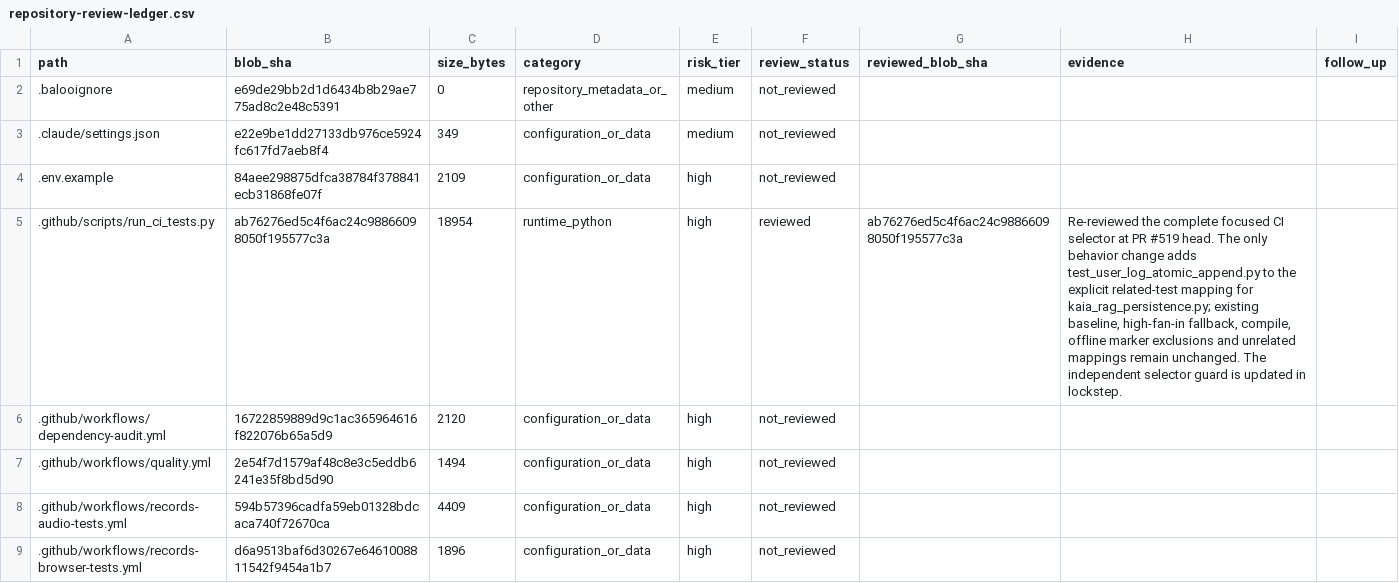
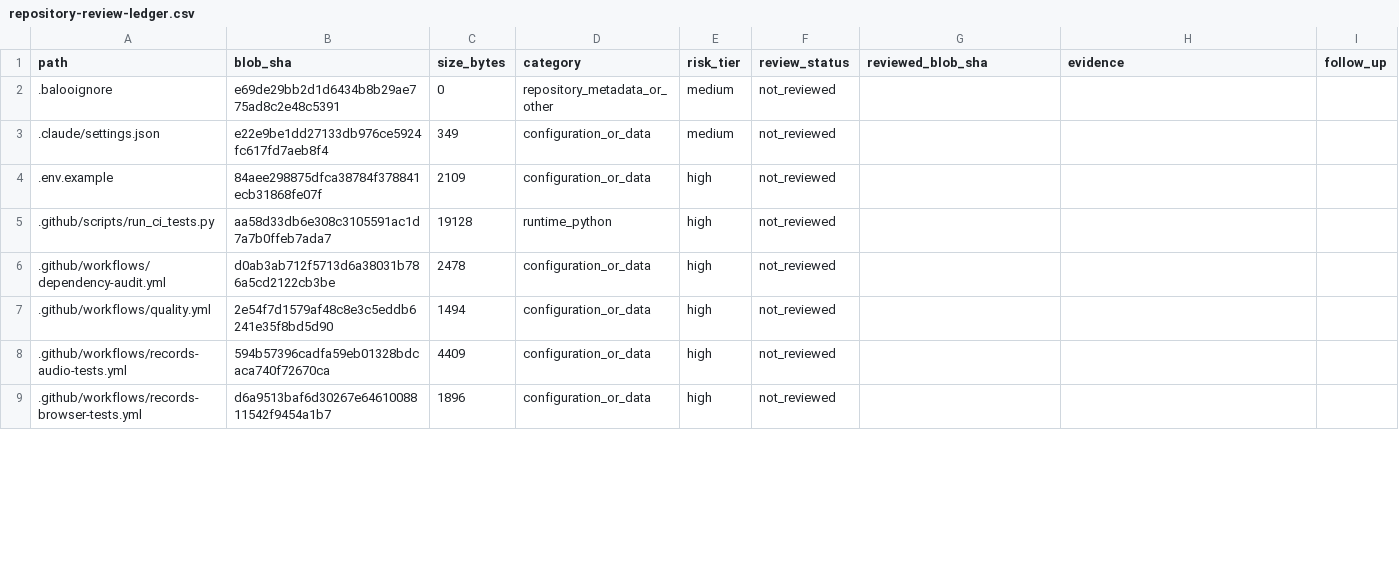
Before and after one commit to Ekco-S64QTN6/Kaiacord, a CSV file: docs/audits/repository-review-ledger.csv, drawn as a sheet; only a part is shown; the diff covers the shown part only.

```diff
--- a/docs/audits/repository-review-ledger.csv
+++ b/docs/audits/repository-review-ledger.csv
@@ -4,4 +4,4 @@ path,blob_sha,size_bytes,category,risk_tier,review_status,reviewed_blob_sha,evid
 .env.example,84aee298875dfca38784f378841ecb31868fe07f,2109,configuration_or_data,high,not_reviewed,,,
-.github/scripts/run_ci_tests.py,ab76276ed5c4f6ac24c98866098050f195577c3a,18954,runtime_python,high,reviewed,ab76276ed5c4f6ac24c98866098050f195577c3a,"Re-reviewed the complete focused CI selector at PR #519 head. The only behavior change adds test_user_log_atomic_append.py to the explicit related-test mapping for kaia_rag_persistence.py; existing baseline, high-fan-in fallback, compile, offline marker exclusions and unrelated mappings remain unchanged. The independent selector guard is updated in lockstep.",
-.github/workflows/dependency-audit.yml,16722859889d9c1ac365964616f822076b65a5d9,2120,configuration_or_data,high,not_reviewed,,,
+.github/scripts/run_ci_tests.py,aa58d33db6e308c3105591ac1d7a7b0ffeb7ada7,19128,runtime_python,high,not_reviewed,,,
+.github/workflows/dependency-audit.yml,d0ab3ab712f5713d6a38031b786a5cd2122cb3be,2478,configuration_or_data,high,not_reviewed,,,
 .github/workflows/quality.yml,2e54f7d1579af48c8e3c5eddb6241e35f8bd5d90,1494,configuration_or_data,high,not_reviewed,,,
```
Also changed, not shown: 3 added rows and 15 edited cells elsewhere in this file, 11 other files.
